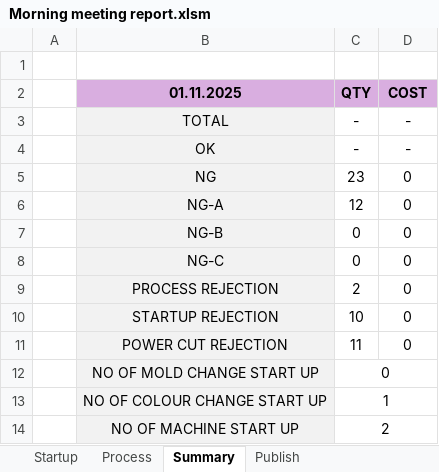
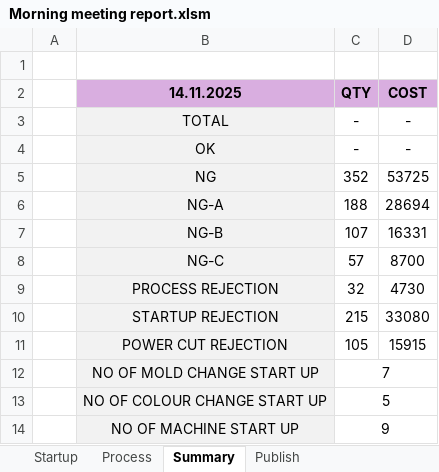
Before and after one commit to Dhamo2005/TOPRUN, an Excel workbook: Morning meeting report.xlsm, sheet Summary, drawn as a sheet; values as stored, in another font and other column widths than the file's, no borders; the diff names each change by its address in the sheet, - before the commit and + after, or states it on an @@ line.

```diff
--- a/Morning meeting report.xlsm (sheet Summary)
+++ b/Morning meeting report.xlsm (sheet Summary)
-B2: 01.11.2025
+B2: 14.11.2025
-C5 (QTY): 23
+C5 (QTY): 352
-D5 (COST): 0
+D5 (COST): 53725
-C6 (QTY): 12
+C6 (QTY): 188
-D6 (COST): 0
+D6 (COST): 28694
-C7 (QTY): 0
+C7 (QTY): 107
-D7 (COST): 0
+D7 (COST): 16331
-C8 (QTY): 0
+C8 (QTY): 57
-D8 (COST): 0
+D8 (COST): 8700
-C9 (QTY): 2
+C9 (QTY): 32
-D9 (COST): 0
+D9 (COST): 4730
-C10 (QTY): 10
+C10 (QTY): 215
-D10 (COST): 0
+D10 (COST): 33080
-C11 (QTY): 11
+C11 (QTY): 105
-D11 (COST): 0
+D11 (COST): 15915
-C12 (QTY): 0
+C12 (QTY): 7
-C13 (QTY): 1
+C13 (QTY): 5
-C14 (QTY): 2
+C14 (QTY): 9
```
Also changed, not shown: sheet Startup, sheet Process, sheet Publish, formulas that keep their value, charts or pictures.
